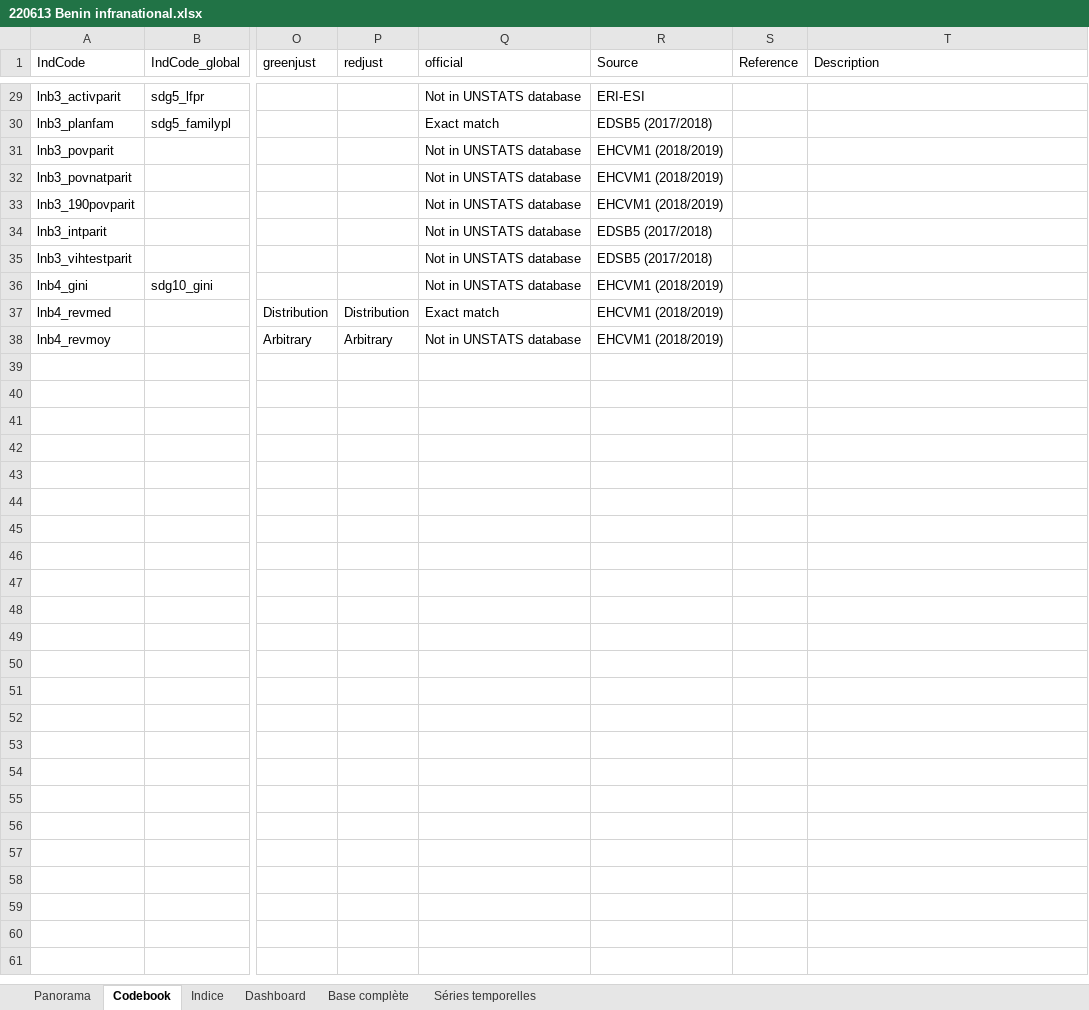
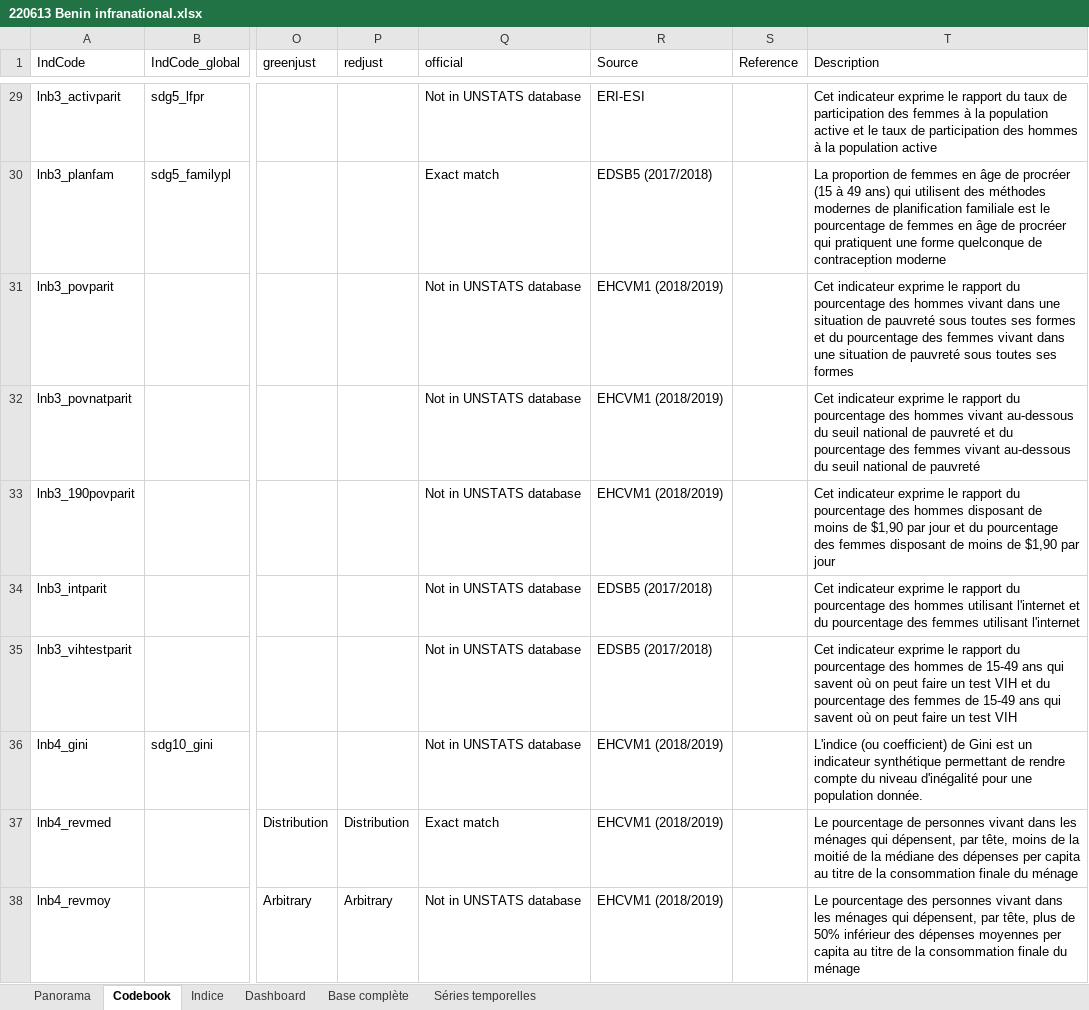
Before and after one commit to sdsna/sdgindex-starter, an Excel workbook: data/source/220613 Benin infranational.xlsx, sheet Codebook, drawn as a sheet; only a part is shown, gaps mark what is left out; values as stored, in another font and other column widths than the file's, no borders; the diff covers the shown part only; the diff names each change by its address in the sheet, - before the commit and + after, or states it on an @@ line.

```diff
--- a/data/source/220613 Benin infranational.xlsx (sheet Codebook)
+++ b/data/source/220613 Benin infranational.xlsx (sheet Codebook)
-T29 (Description): (empty)
+T29 (Description): Cet indicateur exprime le rapport du taux de participation des femmes à la population active et le taux de participation des hommes à la population active
-T30 (Description): (empty)
+T30 (Description): La proportion de femmes en âge de procréer (15 à 49 ans) qui utilisent des méthodes modernes de planification familiale est le pourcentage de femmes en âge de procréer qui pratiquent une forme quelconque de contraception moderne
-T31 (Description): (empty)
+T31 (Description): Cet indicateur exprime le rapport du pourcentage des hommes vivant dans une situation de pauvreté sous toutes ses formes et du pourcentage des femmes vivant dans une situation de pauvreté sous toutes ses formes
-T32 (Description): (empty)
+T32 (Description): Cet indicateur exprime le rapport du pourcentage des hommes vivant au-dessous du seuil national de pauvreté et du pourcentage des femmes vivant au-dessous du seuil national de pauvreté
-T33 (Description): (empty)
+T33 (Description): Cet indicateur exprime le rapport du pourcentage des hommes disposant de moins de $1,90 par jour et du pourcentage des femmes disposant de moins de $1,90 par jour
-T34 (Description): (empty)
+T34 (Description): Cet indicateur exprime le rapport du pourcentage des hommes utilisant l'internet et du pourcentage des femmes utilisant l'internet
-T35 (Description): (empty)
+T35 (Description): Cet indicateur exprime le rapport du pourcentage des hommes de 15-49 ans qui savent où on peut faire un test VIH et du pourcentage des femmes de 15-49 ans qui savent où on peut faire un test VIH
-T36 (Description): (empty)
+T36 (Description): L'indice (ou coefficient) de Gini est un indicateur synthétique permettant de rendre compte du niveau d'inégalité pour une population donnée.
-T37 (Description): (empty)
+T37 (Description): Le pourcentage de personnes vivant dans les ménages qui dépensent, par tête, moins de la moitié de la médiane des dépenses per capita au titre de la consommation finale du ménage
-T38 (Description): (empty)
+T38 (Description): Le pourcentage des personnes vivant dans les ménages qui dépensent, par tête, plus de 50% inférieur des dépenses moyennes per capita au titre de la consommation finale du ménage
```
Also changed, not shown: 27 edited cells elsewhere in this sheet, sheet Indice.
